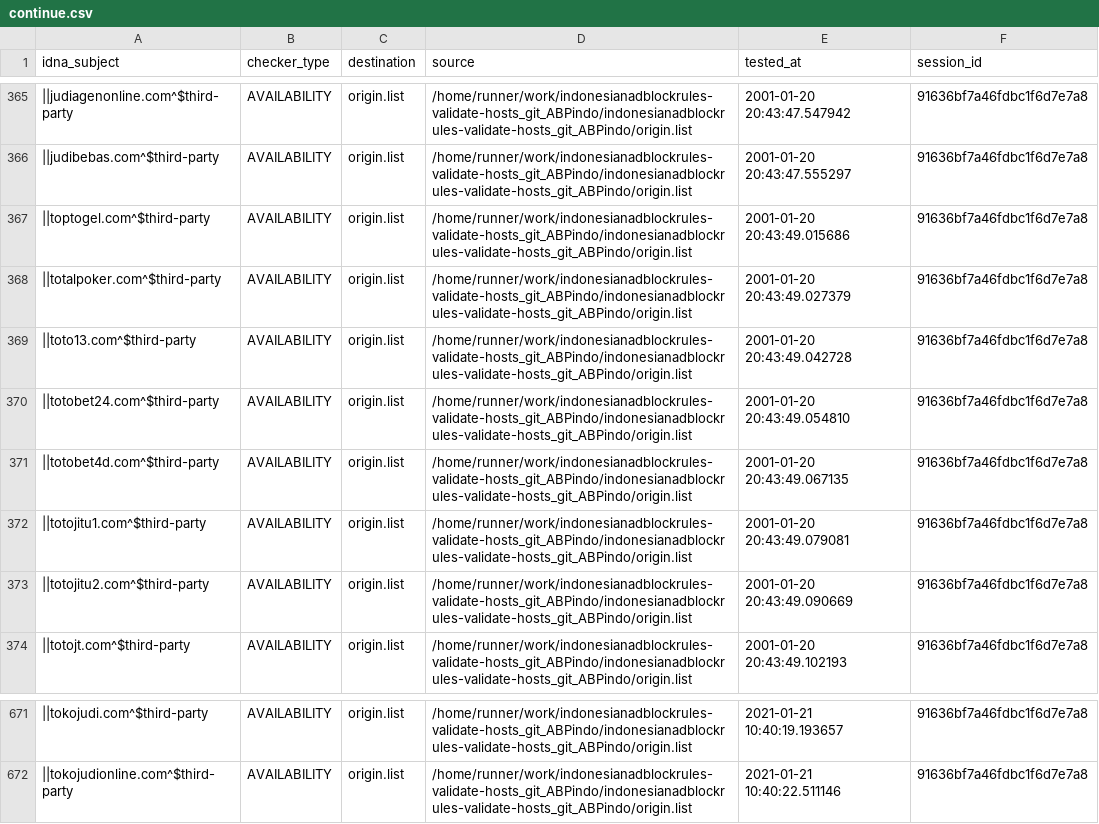
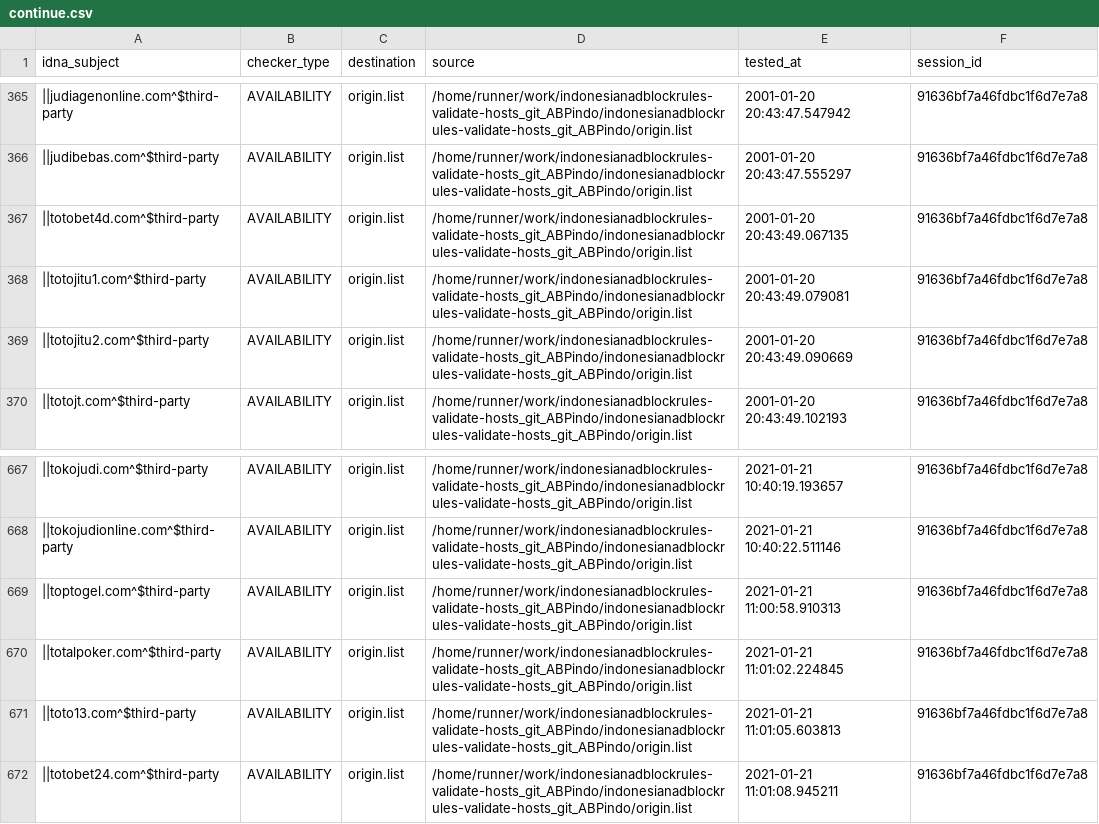
Before and after one commit to dead-hosts/indonesianadblockrules-validate-hosts_git_ABPindo, a CSV file: output/origin.list/continue.csv, drawn as a sheet; only a part is shown, gaps mark what is left out; removed rows and columns are numbered as before the commit, all else as after; the diff names each change by its address in the sheet, - before the commit and + after, or states it on an @@ line.

```diff
--- a/output/origin.list/continue.csv
+++ b/output/origin.list/continue.csv
-row 367: ||toptogel.com^$third-party | AVAILABILITY | origin.list | /home/runner/work/indonesianadblockrules-validate-hosts_git_ABPindo/indonesianadblockrules-validate-hosts_git_ABPindo/origin.list | 2001-01-20 20:43:49.015686 | 91636bf7a46fdbc1f6d7e7a8
-row 368: ||totalpoker.com^$third-party | AVAILABILITY | origin.list | /home/runner/work/indonesianadblockrules-validate-hosts_git_ABPindo/indonesianadblockrules-validate-hosts_git_ABPindo/origin.list | 2001-01-20 20:43:49.027379 | 91636bf7a46fdbc1f6d7e7a8
-row 369: ||toto13.com^$third-party | AVAILABILITY | origin.list | /home/runner/work/indonesianadblockrules-validate-hosts_git_ABPindo/indonesianadblockrules-validate-hosts_git_ABPindo/origin.list | 2001-01-20 20:43:49.042728 | 91636bf7a46fdbc1f6d7e7a8
-row 370: ||totobet24.com^$third-party | AVAILABILITY | origin.list | /home/runner/work/indonesianadblockrules-validate-hosts_git_ABPindo/indonesianadblockrules-validate-hosts_git_ABPindo/origin.list | 2001-01-20 20:43:49.054810 | 91636bf7a46fdbc1f6d7e7a8
+row 669: ||toptogel.com^$third-party | AVAILABILITY | origin.list | /home/runner/work/indonesianadblockrules-validate-hosts_git_ABPindo/indonesianadblockrules-validate-hosts_git_ABPindo/origin.list | 2021-01-21 11:00:58.910313 | 91636bf7a46fdbc1f6d7e7a8
+row 670: ||totalpoker.com^$third-party | AVAILABILITY | origin.list | /home/runner/work/indonesianadblockrules-validate-hosts_git_ABPindo/indonesianadblockrules-validate-hosts_git_ABPindo/origin.list | 2021-01-21 11:01:02.224845 | 91636bf7a46fdbc1f6d7e7a8
+row 671: ||toto13.com^$third-party | AVAILABILITY | origin.list | /home/runner/work/indonesianadblockrules-validate-hosts_git_ABPindo/indonesianadblockrules-validate-hosts_git_ABPindo/origin.list | 2021-01-21 11:01:05.603813 | 91636bf7a46fdbc1f6d7e7a8
+row 672: ||totobet24.com^$third-party | AVAILABILITY | origin.list | /home/runner/work/indonesianadblockrules-validate-hosts_git_ABPindo/indonesianadblockrules-validate-hosts_git_ABPindo/origin.list | 2021-01-21 11:01:08.945211 | 91636bf7a46fdbc1f6d7e7a8
```
Also changed, not shown: .pyfunceble/inactive.csv, 6 other files.
